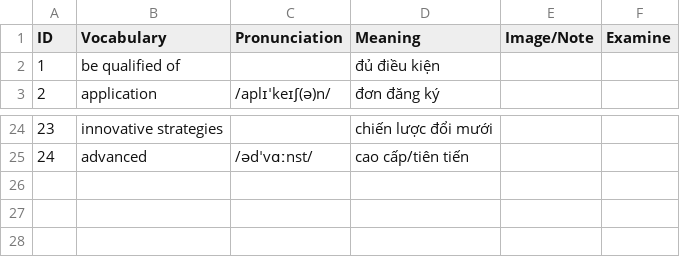
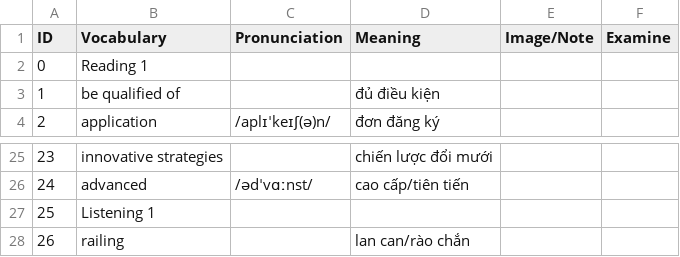
Before and after one commit to tinySharky666/VocabularyEnglish, a CSV file: Final.csv, drawn as a sheet; only a part is shown, gaps mark what is left out; the diff names each change by its address in the sheet, - before the commit and + after, or states it on an @@ line.

```diff
--- a/Final.csv
+++ b/Final.csv
+row 2: 0 | Reading 1
+row 27: 25 | Listening 1
+row 28: 26 | railing |  | lan can/rào chắn
```
Also changed, not shown: English.csv.
